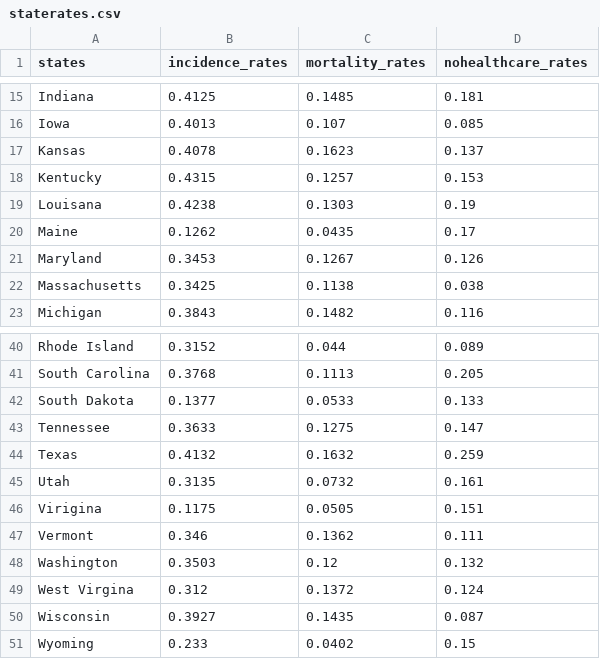
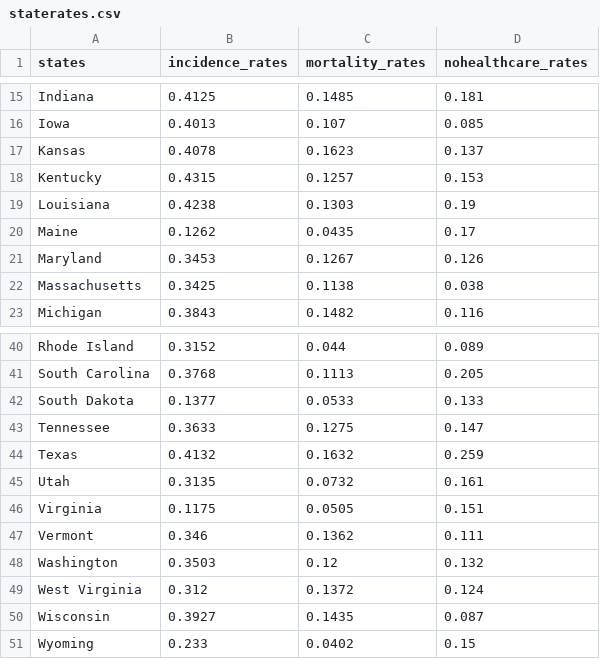
Before and after one commit to cloespracklen/finalproject, a CSV file: staterates.csv, drawn as a sheet; only a part is shown, gaps mark what is left out.

```diff
--- a/staterates.csv
+++ b/staterates.csv
@@ -18,3 +18,3 @@ Kansas,0.4078,0.1623,0.137,,,,,
 Kentucky,0.4315,0.1257,0.153,,,,,
-Louisana,0.4238,0.1303,0.19,,,,,
+Louisiana,0.4238,0.1303,0.19,,,,,
 Maine,0.1262,0.0435,0.17,,,,,
@@ -45,6 +45,6 @@ Texas,0.4132,0.1632,0.259,,,,,
 Utah,0.3135,0.0732,0.161,,,,,
-Virigina,0.1175,0.0505,0.151,,,,,
+Virginia,0.1175,0.0505,0.151,,,,,
 Vermont,0.346,0.1362,0.111,,,,,
 Washington,0.3503,0.12,0.132,,,,,
-West Virgina,0.312,0.1372,0.124,,,,,
+West Virginia,0.312,0.1372,0.124,,,,,
 Wisconsin,0.3927,0.1435,0.087,,,,,
```
Also changed, not shown: 6 other files.
